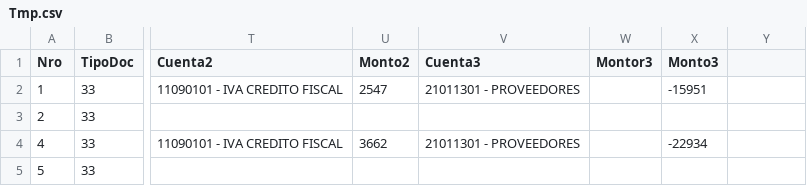
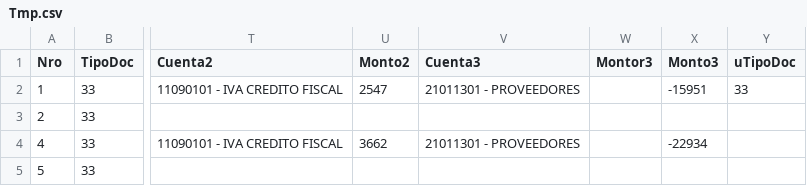
Before and after one commit to 6779828269795057495548/6779828269795057495548, a CSV file: Tmp.csv, drawn as a sheet; only a part is shown, gaps mark what is left out; the diff names each change by its address in the sheet, - before the commit and + after, or states it on an @@ line.

Commit message:
1-2817249

```diff
--- a/Tmp.csv
+++ b/Tmp.csv
-Y1: (empty)
+Y1: uTipoDoc
-Y2 (uTipoDoc): (empty)
+Y2 (uTipoDoc): 33
```
